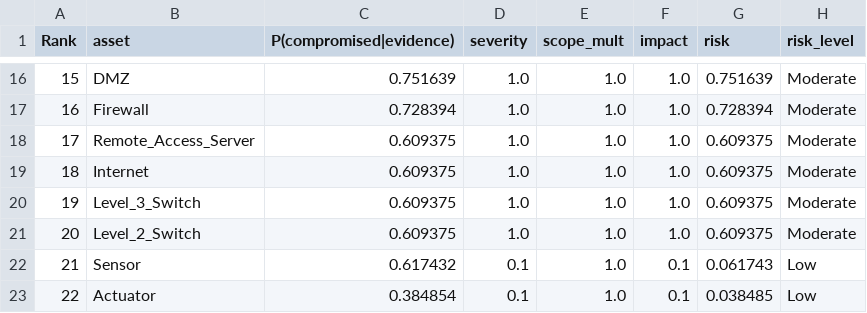
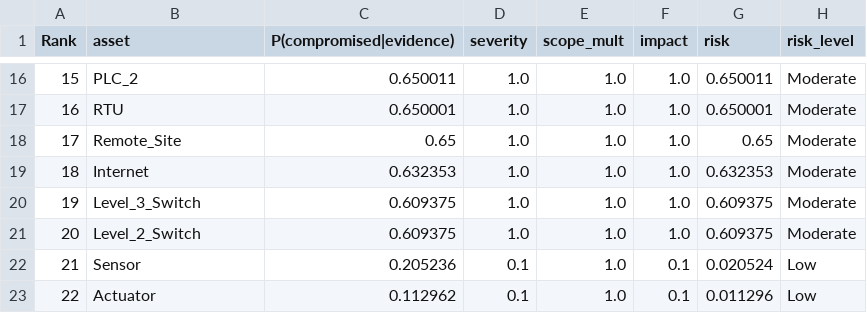
Before and after one commit to cypheredvortex/ICS_Bayesian_Risk_Framework, a CSV file: output/risk_table.csv, drawn as a sheet; only a part is shown, gaps mark what is left out; the diff covers the shown part only.

```diff
--- a/output/risk_table.csv
+++ b/output/risk_table.csv
@@ -16,8 +16,8 @@
-15,DMZ,0.751639,1.0,1.0,1.0,0.751639,Moderate
-16,Firewall,0.728394,1.0,1.0,1.0,0.728394,Moderate
-17,Remote_Access_Server,0.609375,1.0,1.0,1.0,0.609375,Moderate
-18,Internet,0.609375,1.0,1.0,1.0,0.609375,Moderate
+15,PLC_2,0.650011,1.0,1.0,1.0,0.650011,Moderate
+16,RTU,0.650001,1.0,1.0,1.0,0.650001,Moderate
+17,Remote_Site,0.65,1.0,1.0,1.0,0.65,Moderate
+18,Internet,0.632353,1.0,1.0,1.0,0.632353,Moderate
 19,Level_3_Switch,0.609375,1.0,1.0,1.0,0.609375,Moderate
 20,Level_2_Switch,0.609375,1.0,1.0,1.0,0.609375,Moderate
-21,Sensor,0.617432,0.1,1.0,0.1,0.061743,Low
-22,Actuator,0.384854,0.1,1.0,0.1,0.038485,Low
+21,Sensor,0.205236,0.1,1.0,0.1,0.020524,Low
+22,Actuator,0.112962,0.1,1.0,0.1,0.011296,Low
```
Also changed, not shown: 45 edited cells elsewhere in this file, 8 other files.
